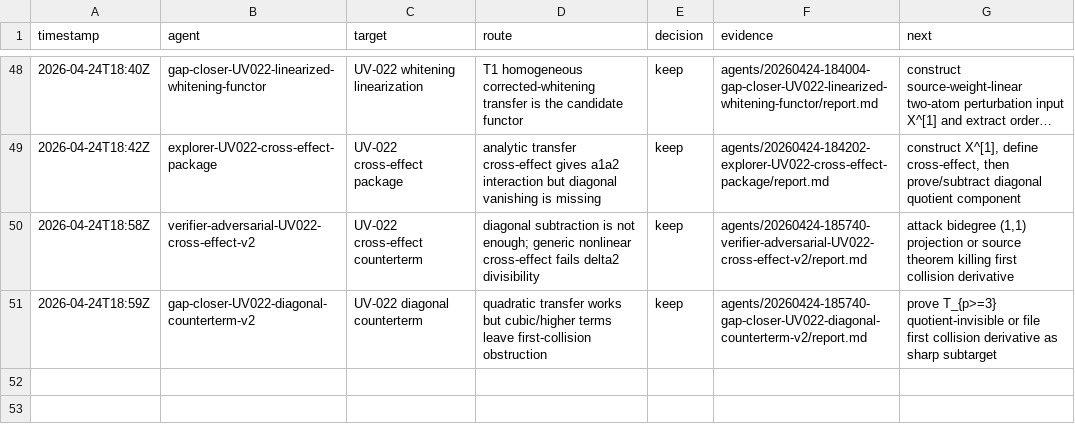
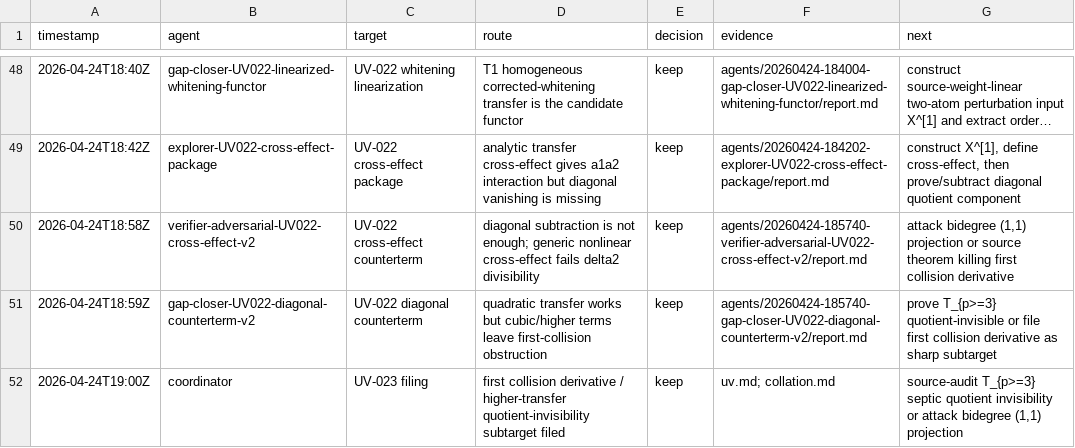
Before and after one commit to johnnyshields/riemann2, a TSV file: rh/teams/20260424-145329-research-team-fundamental-C-D/attempts.tsv, drawn as a sheet; only a part is shown, gaps mark what is left out; long unchanged cells end in ….

Commit message:
file UV-023 transfer filtration target

```diff
--- a/rh/teams/20260424-145329-research-team-fundamental-C-D/attempts.tsv
+++ b/rh/teams/20260424-145329-research-team-fundamental-C-D/attempts.tsv
@@ -51 +51,2 @@ timestamp	agent	target	route	decision	evidence	next
 2026-04-24T18:59Z	gap-closer-UV022-diagonal-counterterm-v2	UV-022 diagonal counterterm	quadratic transfer works but cubic/higher terms leave first-collision obstruction	keep	agents/20260424-185740-gap-closer-UV022-diagonal-counterterm-v2/report.md	prove T_{p>=3} quotient-invisible or file first collision derivative as sharp subtarget
+2026-04-24T19:00Z	coordinator	UV-023 filing	first collision derivative / higher-transfer quotient-invisibility subtarget filed	keep	uv.md; collation.md	source-audit T_{p>=3} septic quotient invisibility or attack bidegree (1,1) projection
```
Also changed, not shown: 3 other files.
